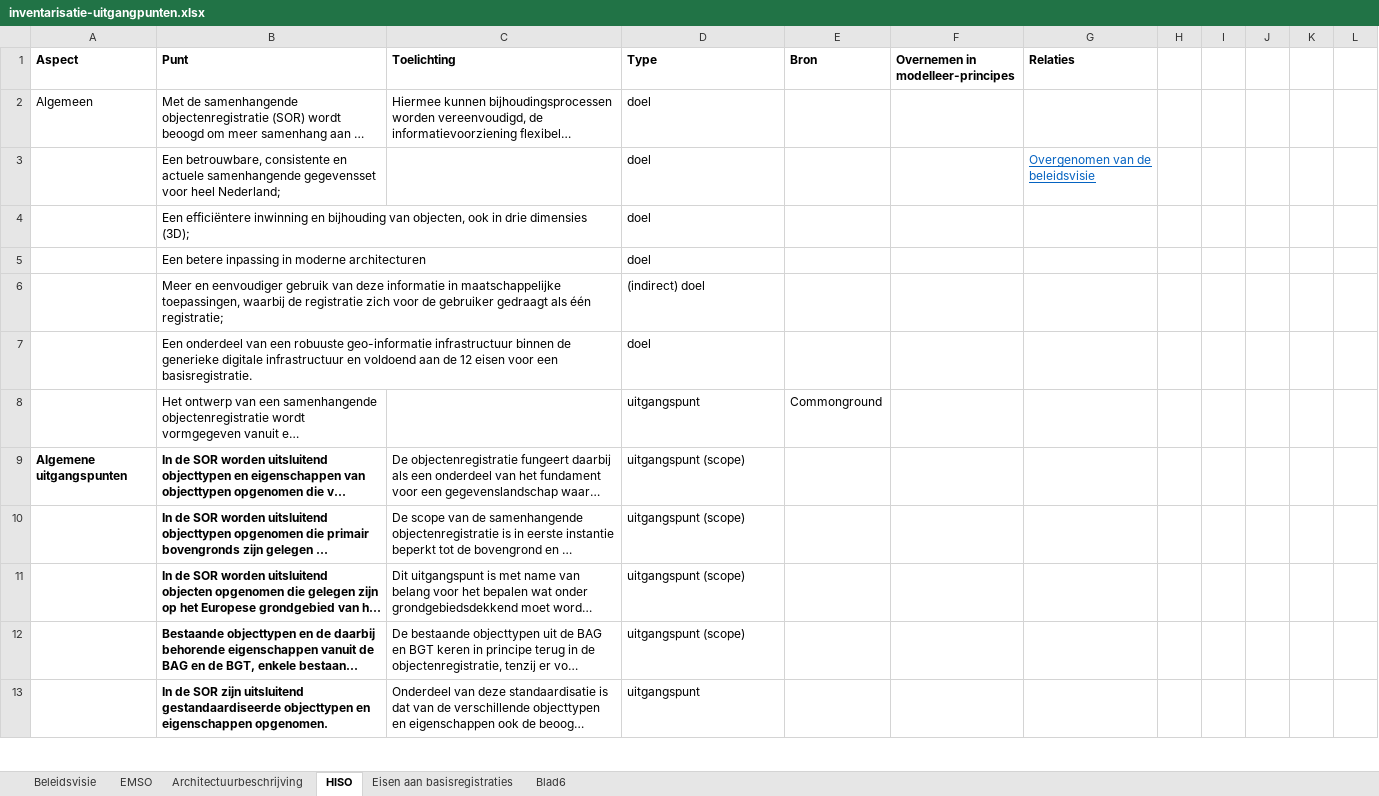
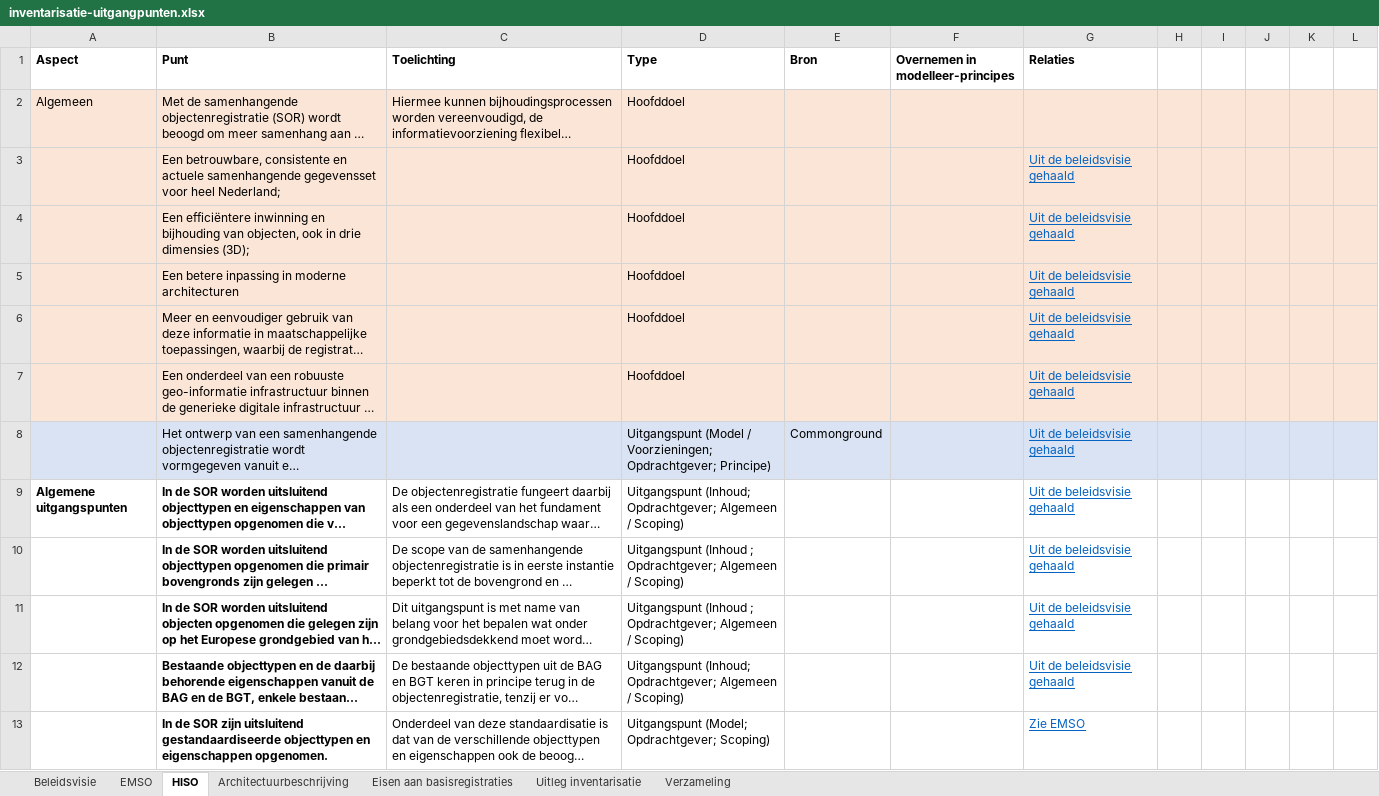
Before and after one commit to Geonovum/disgeo-imsor, an Excel workbook: modelleerprincipes/inventarisatie-uitgangpunten.xlsx, sheet HISO, drawn as a sheet; only a part is shown; long unchanged cells end in …; values as stored, in another font and other column widths than the file's, no borders; the diff covers the shown part only; the diff names each change by its address in the sheet, - before the commit and + after, or states it on an @@ line.

Commit message:
Uitgangspunten sorteren / ordenen (update)

```diff
--- a/modelleerprincipes/inventarisatie-uitgangpunten.xlsx (sheet HISO)
+++ b/modelleerprincipes/inventarisatie-uitgangpunten.xlsx (sheet HISO)
-sheet tab: Blad6
+sheet tab: Uitleg inventarisatie
+sheet tab: Verzameling
@@ sheet tab order changed: Beleidsvisie | EMSO | HISO | Architectuurbeschrijving | Eisen aan basisregistraties | Uitleg inventarisatie | Verzameling @@
-A2:L7 fill: none
+A2:L7 fill: #FBE5D6
-D2:D5 (Type): doel
+D2:D5 (Type): Hoofddoel
-G3 (Relaties): Overgenomen van de beleidsvisie
+G3 (Relaties): Uit de beleidsvisie gehaald
-G4:G12 (Relaties): (empty)
+G4:G12 (Relaties): Uit de beleidsvisie gehaald
-D6 (Type): (indirect) doel
+D6 (Type): Hoofddoel
-D7 (Type): doel
+D7 (Type): Hoofddoel
-A8:L8 fill: none
+A8:L8 fill: #DAE3F3
-D8 (Type): uitgangspunt
+D8 (Type): Uitgangspunt (Model / Voorzieningen; Opdrachtgever; Principe)
-D9 (Type): uitgangspunt (scope)
+D9 (Type): Uitgangspunt (Inhoud; Opdrachtgever; Algemeen / Scoping)
-D10:D11 (Type): uitgangspunt (scope)
+D10:D11 (Type): Uitgangspunt (Inhoud ; Opdrachtgever; Algemeen / Scoping)
-D12 (Type): uitgangspunt (scope)
+D12 (Type): Uitgangspunt (Inhoud; Opdrachtgever; Algemeen / Scoping)
-D13 (Type): uitgangspunt
+D13 (Type): Uitgangspunt (Model; Opdrachtgever; Scoping)
-G13 (Relaties): (empty)
+G13 (Relaties): Zie EMSO
```
Also changed, not shown: 23 edited cells and cell formats elsewhere in this sheet, sheet EMSO, sheet Beleidsvisie, sheet Uitleg inventarisatie.
